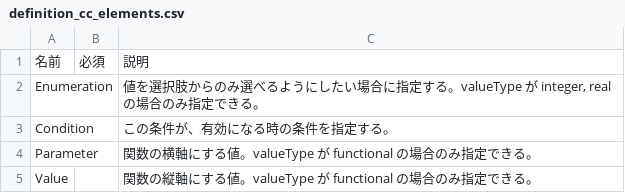
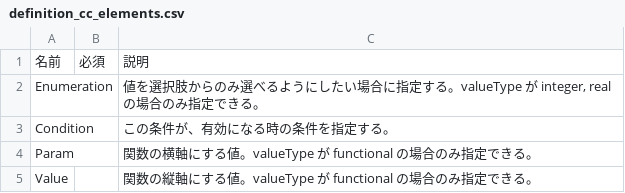
Before and after one commit to i-RIC/solver_dev_manual, a CSV file: source/05/04/definition_cc_elements.csv, drawn as a sheet.

Commit message:
Fix: Parameter -> Param

```diff
--- a/source/05/04/definition_cc_elements.csv
+++ b/source/05/04/definition_cc_elements.csv
@@ -3,3 +3,3 @@ Enumeration,,"値を選択肢からのみ選べるようにしたい場合に指
 Condition,,この条件が、有効になる時の条件を指定する。
-Parameter,,関数の横軸にする値。valueType が functional の場合のみ指定できる。
+Param,,関数の横軸にする値。valueType が functional の場合のみ指定できる。
 Value,,関数の縦軸にする値。valueType が functional の場合のみ指定できる。
```
